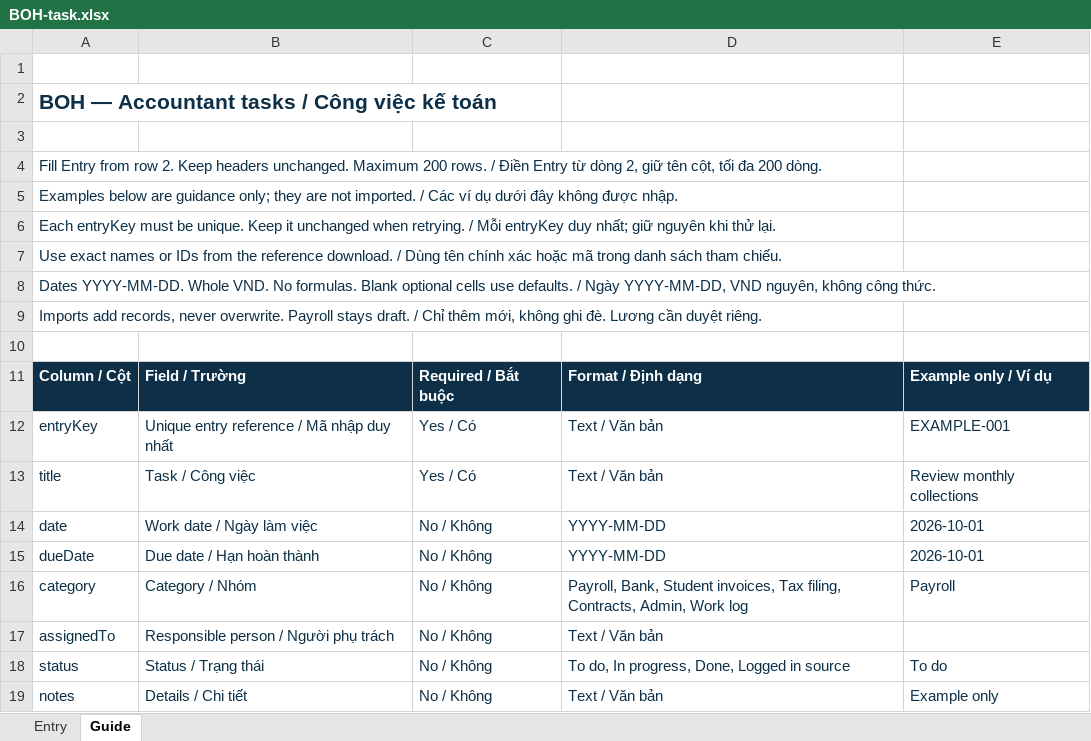
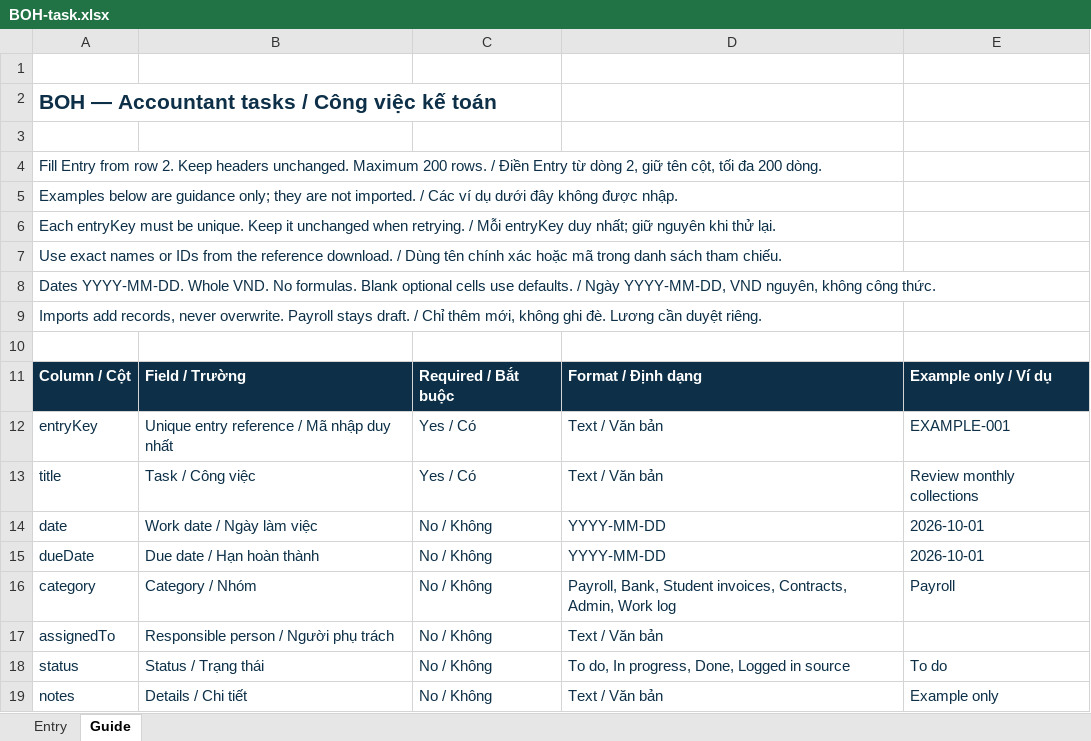
Before and after one commit to M3-AI-alt/BOH_APP, an Excel workbook: public/templates/BOH-task.xlsx, sheet Guide, drawn as a sheet; values as stored, in another font and other column widths than the file's, no borders; the diff names each change by its address in the sheet, - before the commit and + after, or states it on an @@ line.

```diff
--- a/public/templates/BOH-task.xlsx (sheet Guide)
+++ b/public/templates/BOH-task.xlsx (sheet Guide)
-D16: …Student invoices, Tax filing, Contracts, Admin,…
+D16: …Student invoices, Contracts, Admin,…
```
Also changed, not shown: 19 other files.
